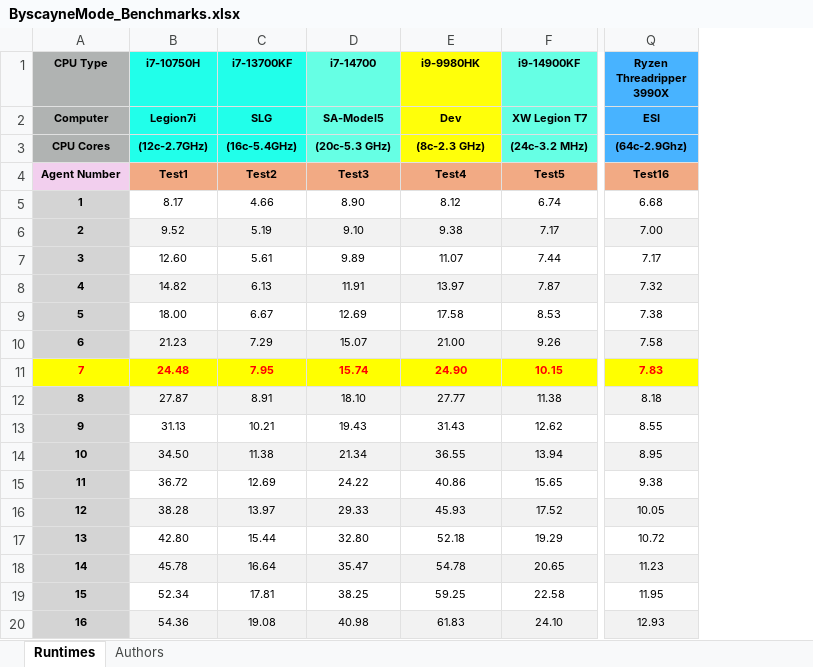
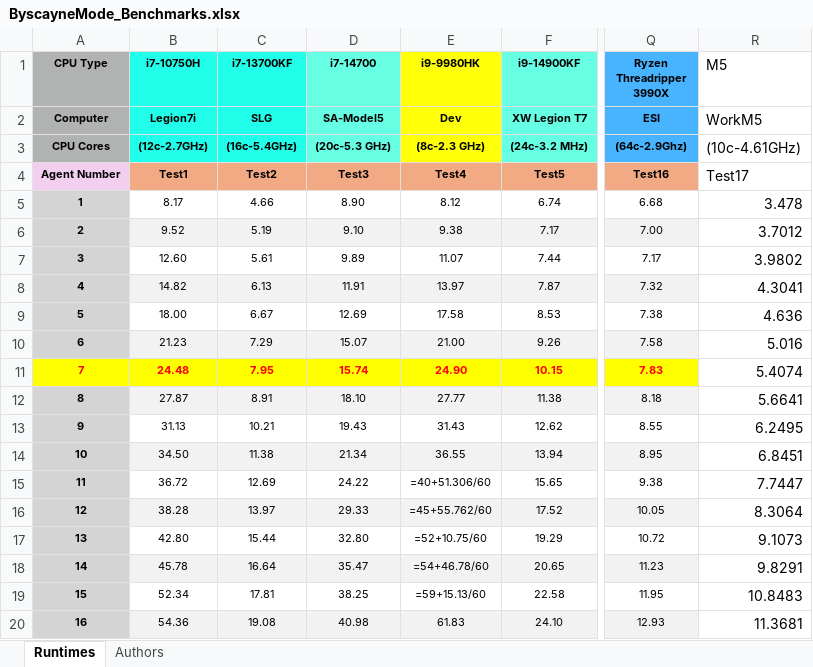
Before and after one commit to roh-sgm/ARM_Benchmark_Public, an Excel workbook: Runtimes/ByscayneMode_Benchmarks.xlsx, sheet Runtimes, drawn as a sheet; only a part is shown, gaps mark what is left out; values as stored, in another font and other column widths than the file's, no borders; formulas without a stored value are shown as written; the diff names each change by its address in the sheet, - before the commit and + after, or states it on an @@ line.

```diff
--- a/Runtimes/ByscayneMode_Benchmarks.xlsx (sheet Runtimes)
+++ b/Runtimes/ByscayneMode_Benchmarks.xlsx (sheet Runtimes)
+column R (M5), rows 2-20: WorkM5 | (10c-4.61GHz) | Test17 | 3.478 | 3.7012 | 3.9802 | 4.3041 | 4.636 | 5.016 | 5.4074 | 5.6641 | 6.2495 | 6.8451 | 7.7447 | 8.3064 | 9.1073 | 9.8291 | 10.8483 | 11.3681
-E15 (i9-9980HK): 40.86
+E15 (i9-9980HK): =40+51.306/60
-E16 (i9-9980HK): 45.93
+E16 (i9-9980HK): =45+55.762/60
-E17 (i9-9980HK): 52.18
+E17 (i9-9980HK): =52+10.75/60
-E18 (i9-9980HK): 54.78
+E18 (i9-9980HK): =54+46.78/60
-E19 (i9-9980HK): 59.25
+E19 (i9-9980HK): =59+15.13/60
```
Also changed, not shown: sheet Authors, 4 other files.
